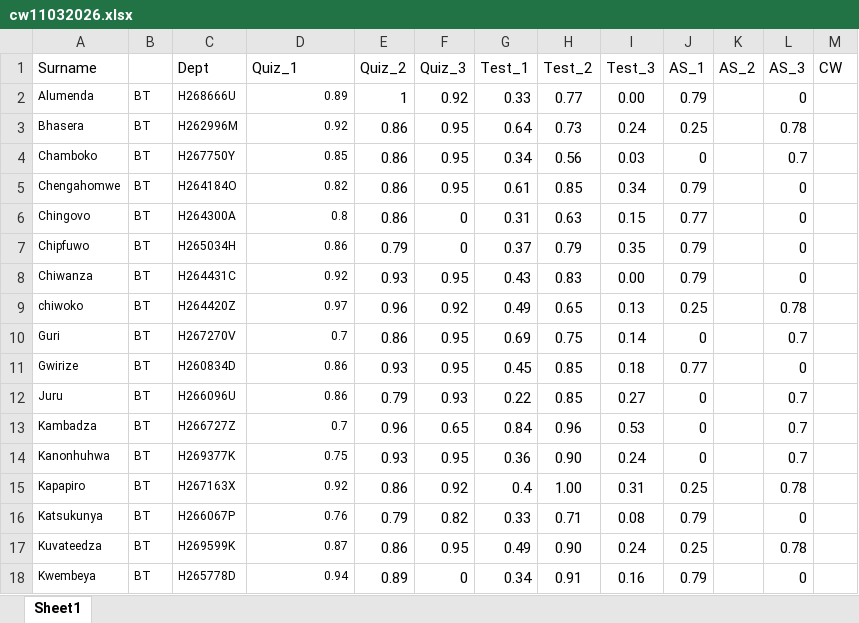
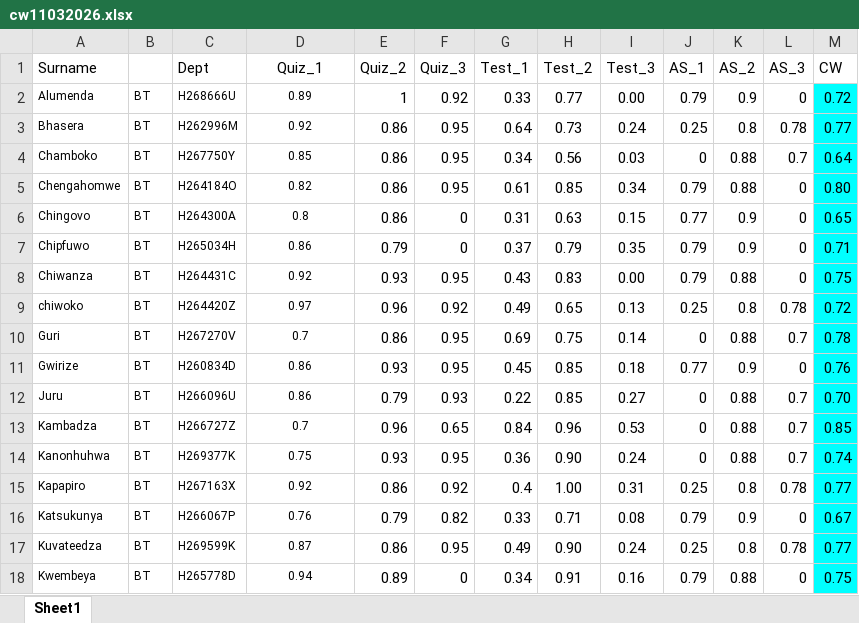
Before and after one commit to tnmutusva/course, an Excel workbook: cw11032026.xlsx, sheet Sheet1, drawn as a sheet; only a part is shown; values as stored, in another font and other column widths than the file's, no borders; table styles not drawn; the diff covers the shown part only; the diff names each change by its address in the sheet, - before the commit and + after, or states it on an @@ line.

Commit message:
Update cw11032026.xlsx

```diff
--- a/cw11032026.xlsx (sheet Sheet1)
+++ b/cw11032026.xlsx (sheet Sheet1)
-D1 alignment: left
+D1 alignment: center
-D2:D18 alignment: right
+D2:D18 alignment: center
-K2 (AS_2): (empty)
+K2 (AS_2): 0.9
-M2 (CW): (empty)
+M2 (CW): 0.72
-M2:M18 fill: none
+M2:M18 fill: #00FFFF
-K3 (AS_2): (empty)
+K3 (AS_2): 0.8
-M3 (CW): (empty)
+M3 (CW): 0.77
-K4:K5 (AS_2): (empty)
+K4:K5 (AS_2): 0.88
-M4 (CW): (empty)
+M4 (CW): 0.64
-M5 (CW): (empty)
+M5 (CW): 0.80
-K6:K7 (AS_2): (empty)
+K6:K7 (AS_2): 0.9
-M6 (CW): (empty)
+M6 (CW): 0.65
-M7 (CW): (empty)
+M7 (CW): 0.71
-K8 (AS_2): (empty)
+K8 (AS_2): 0.88
-M8 (CW): (empty)
+M8 (CW): 0.75
-K9 (AS_2): (empty)
+K9 (AS_2): 0.8
-M9 (CW): (empty)
+M9 (CW): 0.72
-K10 (AS_2): (empty)
+K10 (AS_2): 0.88
-M10 (CW): (empty)
+M10 (CW): 0.78
-K11 (AS_2): (empty)
+K11 (AS_2): 0.9
-M11 (CW): (empty)
+M11 (CW): 0.76
-K12:K14 (AS_2): (empty)
+K12:K14 (AS_2): 0.88
-M12 (CW): (empty)
+M12 (CW): 0.70
-M13 (CW): (empty)
+M13 (CW): 0.85
-M14 (CW): (empty)
+M14 (CW): 0.74
-K15 (AS_2): (empty)
+K15 (AS_2): 0.8
-M15 (CW): (empty)
+M15 (CW): 0.77
-K16 (AS_2): (empty)
+K16 (AS_2): 0.9
-M16 (CW): (empty)
+M16 (CW): 0.67
-K17 (AS_2): (empty)
+K17 (AS_2): 0.8
-M17 (CW): (empty)
+M17 (CW): 0.77
-K18 (AS_2): (empty)
+K18 (AS_2): 0.88
-M18 (CW): (empty)
+M18 (CW): 0.75
```
Also changed, not shown: 68 edited cells and cell formats elsewhere in this sheet.
